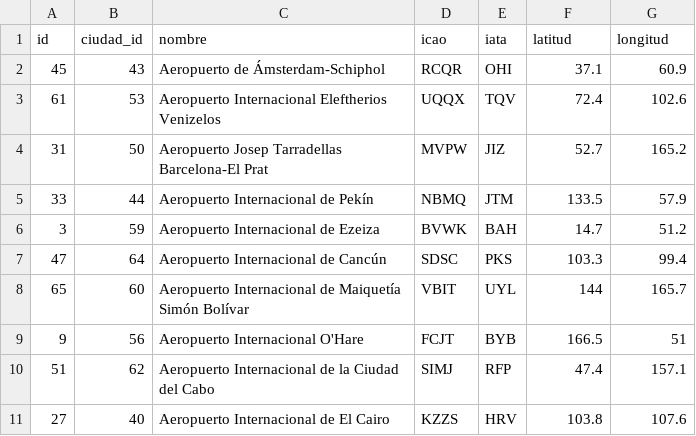
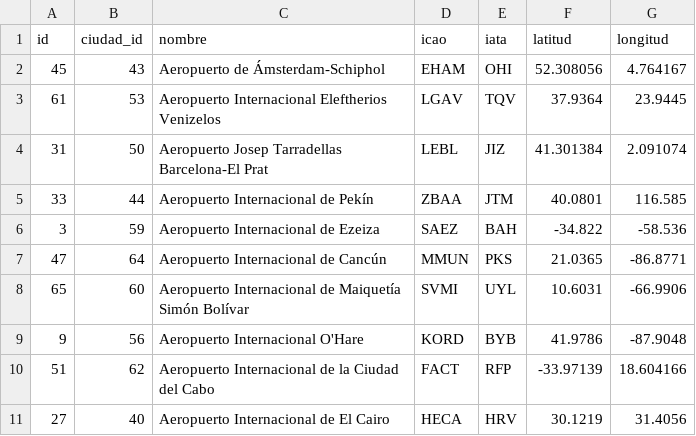
Before and after one commit to Jpuc1143/Proyecto-IIC2413-20-23, a CSV file: data_impar/aerodromo.csv, drawn as a sheet; only a part is shown; the diff covers the shown part only.

Commit message:
Obtenido datos reales para aerodromos

```diff
--- a/data_impar/aerodromo.csv
+++ b/data_impar/aerodromo.csv
@@ -1,11 +1,11 @@
 id,ciudad_id,nombre,icao,iata,latitud,longitud
-45,43,Aeropuerto de Ámsterdam-Schiphol,RCQR,OHI,37.1,60.9
-61,53,Aeropuerto Internacional Eleftherios Venizelos,UQQX,TQV,72.4,102.6
-31,50,Aeropuerto Josep Tarradellas Barcelona-El Prat,MVPW,JIZ,52.7,165.2
-33,44,Aeropuerto Internacional de Pekín,NBMQ,JTM,133.5,57.9
-3,59,Aeropuerto Internacional de Ezeiza,BVWK,BAH,14.7,51.2
-47,64,Aeropuerto Internacional de Cancún,SDSC,PKS,103.3,99.4
-65,60,Aeropuerto Internacional de Maiquetía Simón Bolívar,VBIT,UYL,144,165.7
-9,56,Aeropuerto Internacional O'Hare,FCJT,BYB,166.5,51
-51,62,Aeropuerto Internacional de la Ciudad del Cabo,SIMJ,RFP,47.4,157.1
-27,40,Aeropuerto Internacional de El Cairo,KZZS,HRV,103.8,107.6
+45,43,Aeropuerto de Ámsterdam-Schiphol,EHAM,OHI,52.308056,4.764167
+61,53,Aeropuerto Internacional Eleftherios Venizelos,LGAV,TQV,37.9364,23.9445
+31,50,Aeropuerto Josep Tarradellas Barcelona-El Prat,LEBL,JIZ,41.301384,2.091074
+33,44,Aeropuerto Internacional de Pekín,ZBAA,JTM,40.0801,116.585
+3,59,Aeropuerto Internacional de Ezeiza,SAEZ,BAH,-34.822,-58.536
+47,64,Aeropuerto Internacional de Cancún,MMUN,PKS,21.0365,-86.8771
+65,60,Aeropuerto Internacional de Maiquetía Simón Bolívar,SVMI,UYL,10.6031,-66.9906
+9,56,Aeropuerto Internacional O'Hare,KORD,BYB,41.9786,-87.9048
+51,62,Aeropuerto Internacional de la Ciudad del Cabo,FACT,RFP,-33.97139,18.604166
+27,40,Aeropuerto Internacional de El Cairo,HECA,HRV,30.1219,31.4056
```
Also changed, not shown: 87 edited cells elsewhere in this file.
